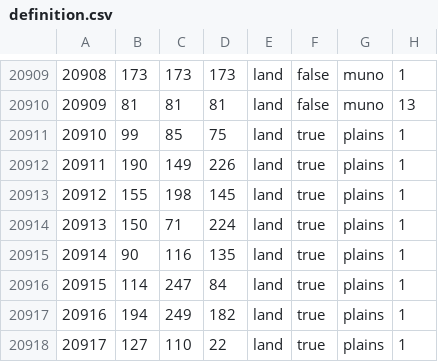
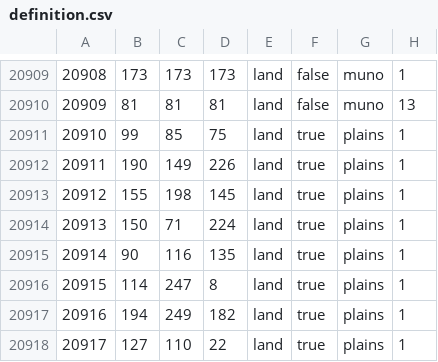
Before and after one commit to Weeny-Pouchkinn/Legacy-of-Kattail, a CSV file: map/definition.csv, drawn as a sheet; only a part is shown, gaps mark what is left out.

```diff
--- a/map/definition.csv
+++ b/map/definition.csv
@@ -20915,3 +20915,3 @@
 20914;90;116;135;land;true;plains;1
-20915;114;247;84;land;true;plains;1
+20915;114;247;8;land;true;plains;1
 20916;194;249;182;land;true;plains;1
```
Also changed, not shown: map/adjacencies.csv, 17 other files.
